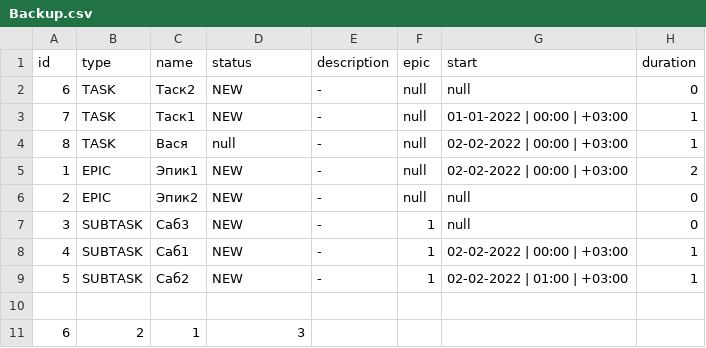
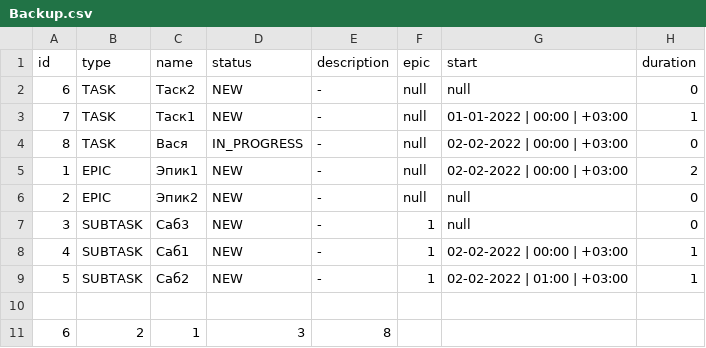
Before and after one commit to villidilli/java-kanban, a CSV file: src/main/resources/Backup.csv, drawn as a sheet.

```diff
--- a/src/main/resources/Backup.csv
+++ b/src/main/resources/Backup.csv
@@ -3,3 +3,3 @@ id,type,name,status,description,epic,start,duration
 7,TASK,Таск1,NEW,-,null,01-01-2022 | 00:00 | +03:00,1
-8,TASK,Вася,null,-,null,02-02-2022 | 00:00 | +03:00,1
+8,TASK,Вася,IN_PROGRESS,-,null,02-02-2022 | 00:00 | +03:00,0
 1,EPIC,Эпик1,NEW,-,null,02-02-2022 | 00:00 | +03:00,2
@@ -10,2 +10,2 @@ id,type,name,status,description,epic,start,duration
 
-6,2,1,3
+6,2,1,3,8
```
Also changed, not shown: 9 other files.
